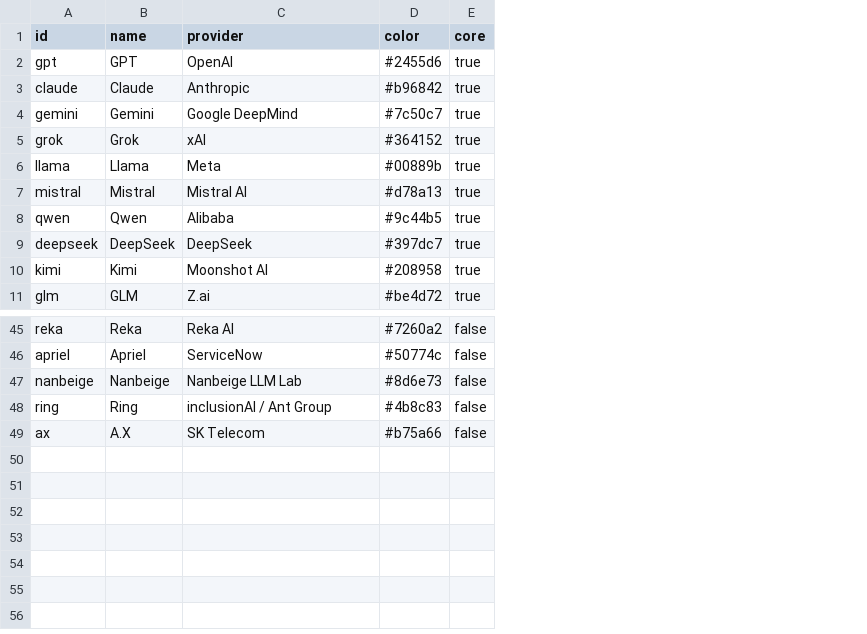
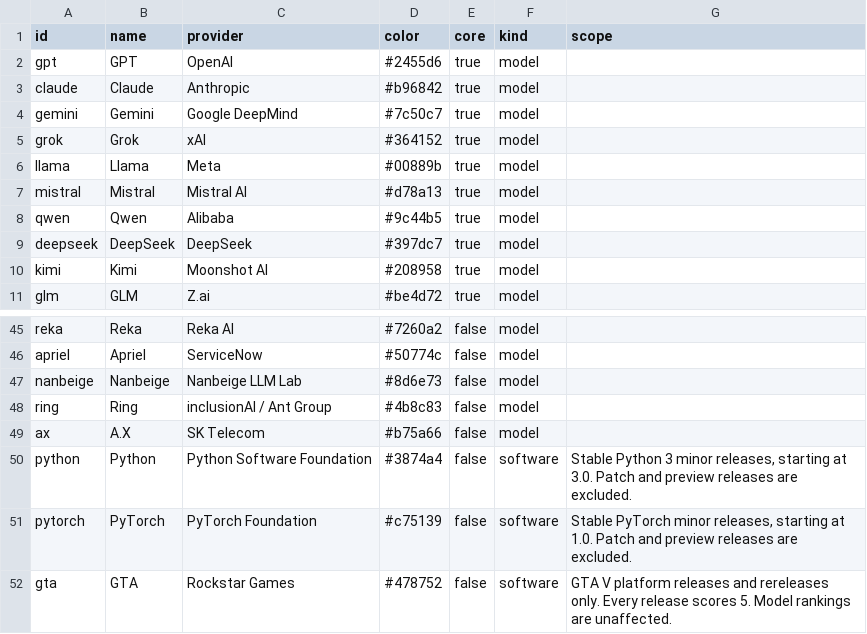
Before and after one commit to procrastinine/versionbench, a CSV file: data/families.csv, drawn as a sheet; only a part is shown, gaps mark what is left out; the diff names each change by its address in the sheet, - before the commit and + after, or states it on an @@ line.

Commit message:
Add family rank history and optional software controls

```diff
--- a/data/families.csv
+++ b/data/families.csv
+column F (kind), rows 2-11: all model; rows 45-49: all model
+column G (scope), empty
+row 50: python | Python | Python Software Foundation | #3874a4 | false | software | Stable Python 3 minor releases, starting at 3.0. Patch and preview releases are excluded.
+row 51: pytorch | PyTorch | PyTorch Foundation | #c75139 | false | software | Stable PyTorch minor releases, starting at 1.0. Patch and preview releases are excluded.
+row 52: gta | GTA | Rockstar Games | #478752 | false | software | GTA V platform releases and rereleases only. Every release scores 5. Model rankings are unaffected.
```
Also changed, not shown: 22 other files.
